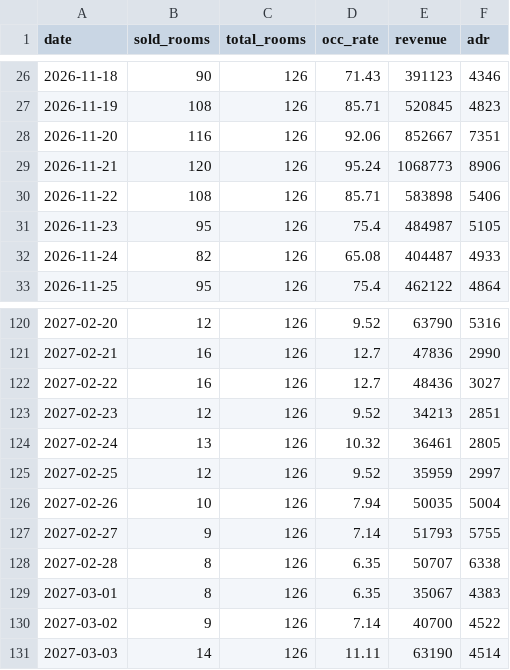
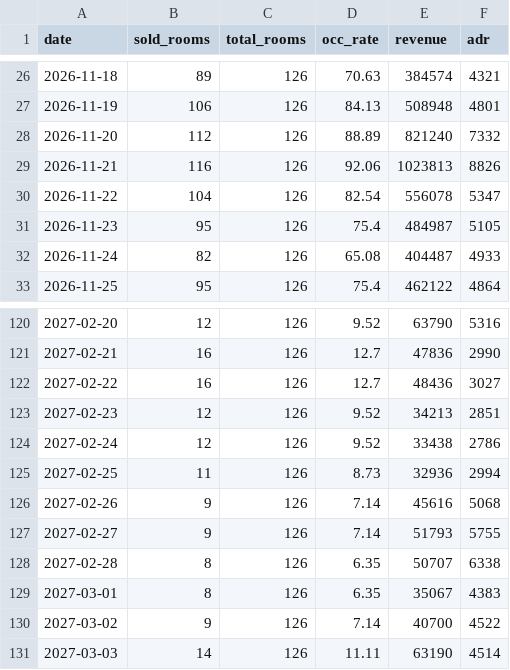
Before and after one commit to sm281348-netizen/roaders-plus-app, a CSV file: data/pms_backup/station_occ_data.csv, drawn as a sheet; only a part is shown, gaps mark what is left out; the diff covers the shown part only.

```diff
--- a/data/pms_backup/station_occ_data.csv
+++ b/data/pms_backup/station_occ_data.csv
@@ -26,6 +26,6 @@
-2026-11-18,90,126,71.43,391123,4346
-2026-11-19,108,126,85.71,520845,4823
-2026-11-20,116,126,92.06,852667,7351
-2026-11-21,120,126,95.24,1068773,8906
-2026-11-22,108,126,85.71,583898,5406
+2026-11-18,89,126,70.63,384574,4321
+2026-11-19,106,126,84.13,508948,4801
+2026-11-20,112,126,88.89,821240,7332
+2026-11-21,116,126,92.06,1023813,8826
+2026-11-22,104,126,82.54,556078,5347
 2026-11-23,95,126,75.4,484987,5105
@@ -123,5 +123,5 @@
 2027-02-23,12,126,9.52,34213,2851
-2027-02-24,13,126,10.32,36461,2805
-2027-02-25,12,126,9.52,35959,2997
-2027-02-26,10,126,7.94,50035,5004
+2027-02-24,12,126,9.52,33438,2786
+2027-02-25,11,126,8.73,32936,2994
+2027-02-26,9,126,7.14,45616,5068
 2027-02-27,9,126,7.14,51793,5755
```
Also changed, not shown: 108 edited cells elsewhere in this file, 3 other files.
